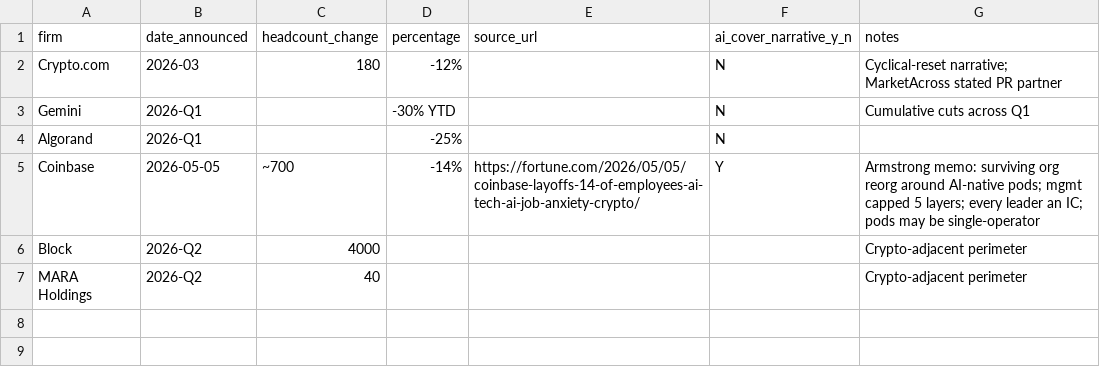
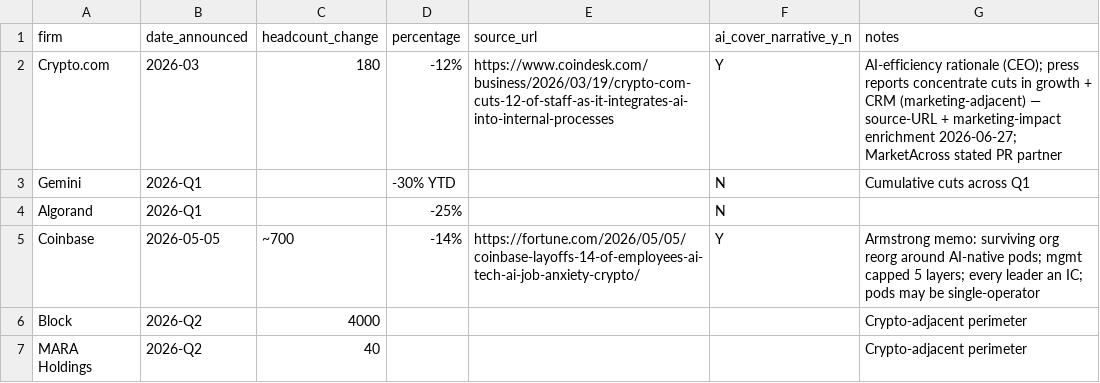
Before and after one commit to jukkablomberg/state-of-crypto-marketing-2026, a CSV file: corpus/layoff-tracker/2026-layoff-tracker.csv, drawn as a sheet.

Commit message:
Corpus 2026-06-27: +1 regulator (Binance MiCA licence rejection / forced EU exit — first NAMED tracked-firm marketing-cessation instance, lead Theme-4 case); daily run record; longitudinal named-firm section; layoff-tracker Crypto.com enrichment; deterministic sync (0 new rows, feeds unchanged)

```diff
--- a/corpus/layoff-tracker/2026-layoff-tracker.csv
+++ b/corpus/layoff-tracker/2026-layoff-tracker.csv
@@ -1,3 +1,3 @@
 firm,date_announced,headcount_change,percentage,source_url,ai_cover_narrative_y_n,notes
-Crypto.com,2026-03,180,-12%,,N,Cyclical-reset narrative; MarketAcross stated PR partner
+Crypto.com,2026-03,180,-12%,https://www.coindesk.com/business/2026/03/19/crypto-com-cuts-12-of-staff-as-it-integrates-ai-into-internal-processes,Y,AI-efficiency rationale (CEO); press reports concentrate cuts in growth + CRM (marketing-adjacent) — source-URL + marketing-impact enrichment 2026-06-27; MarketAcross stated PR partner
 Gemini,2026-Q1,,-30% YTD,,N,Cumulative cuts across Q1
```
Also changed, not shown: corpus/job-postings/_absence.csv, corpus/job-postings/_chrome-queue.csv, 3 other files.
